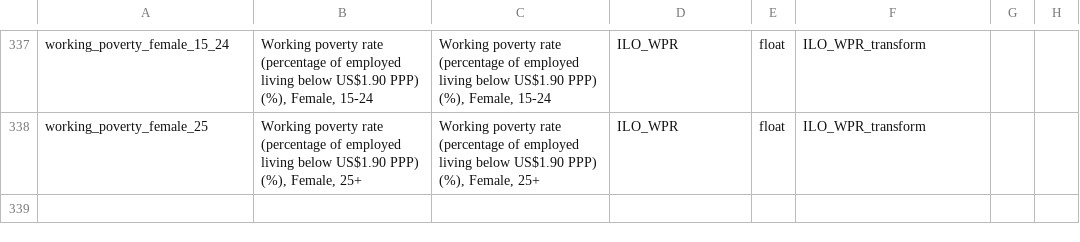
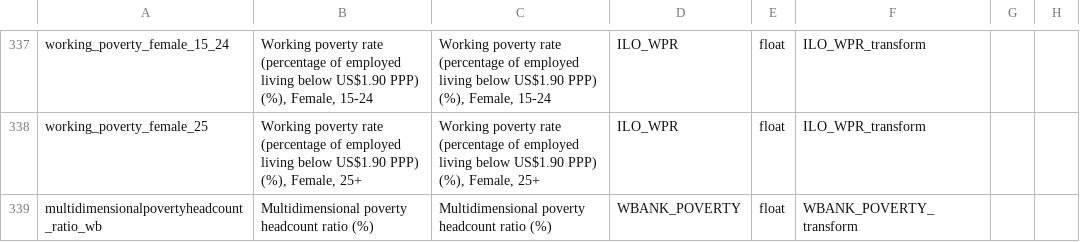
Before and after one commit to UNDP-Data/Access-All-Data-Data-Repo, a CSV file: indicator_list.csv, drawn as a sheet; only a part is shown, gaps mark what is left out; the diff names each change by its address in the sheet, - before the commit and + after, or states it on an @@ line.

Commit message:
Automated git commit

```diff
--- a/indicator_list.csv
+++ b/indicator_list.csv
+row 339: multidimensionalpovertyheadcount_ratio_wb | Multidimensional poverty headcount ratio (%) | Multidimensional poverty headcount ratio (%) | WBANK_POVERTY | float | WBANK_POVERTY_transform
```
